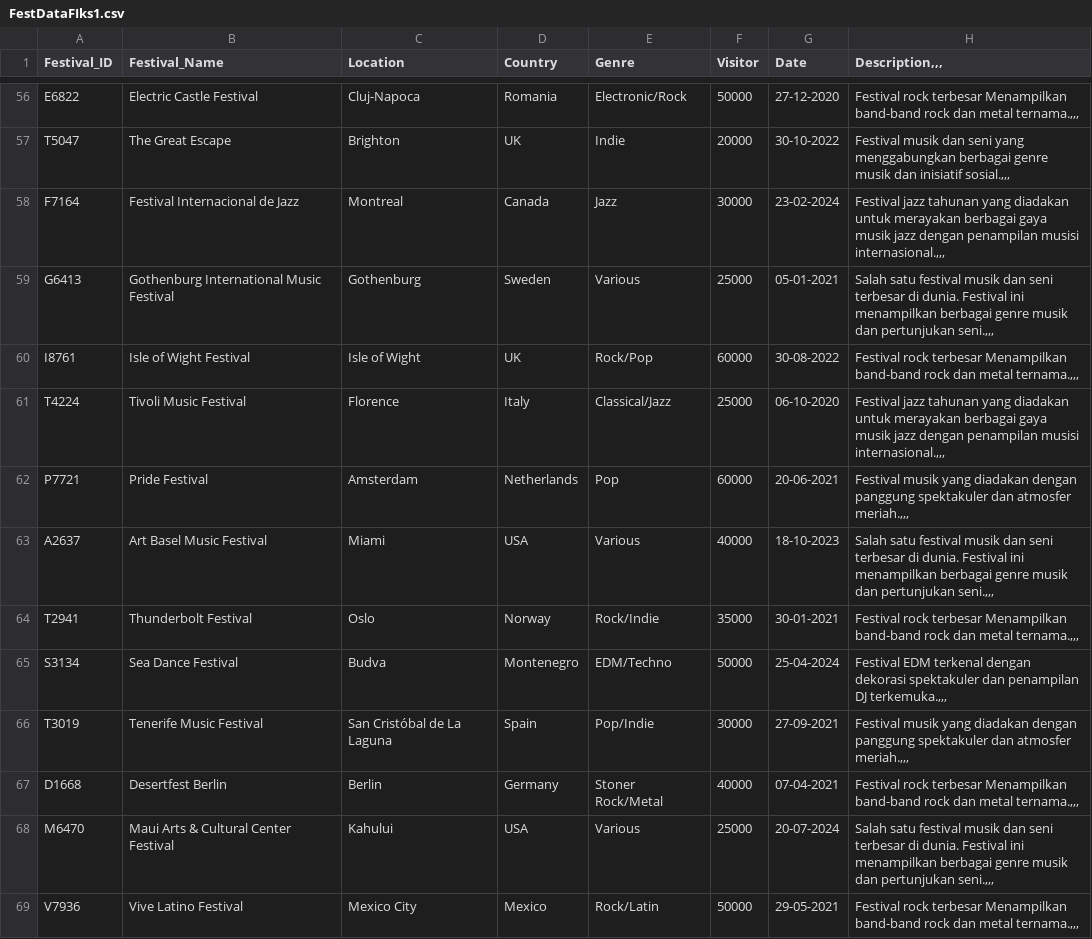
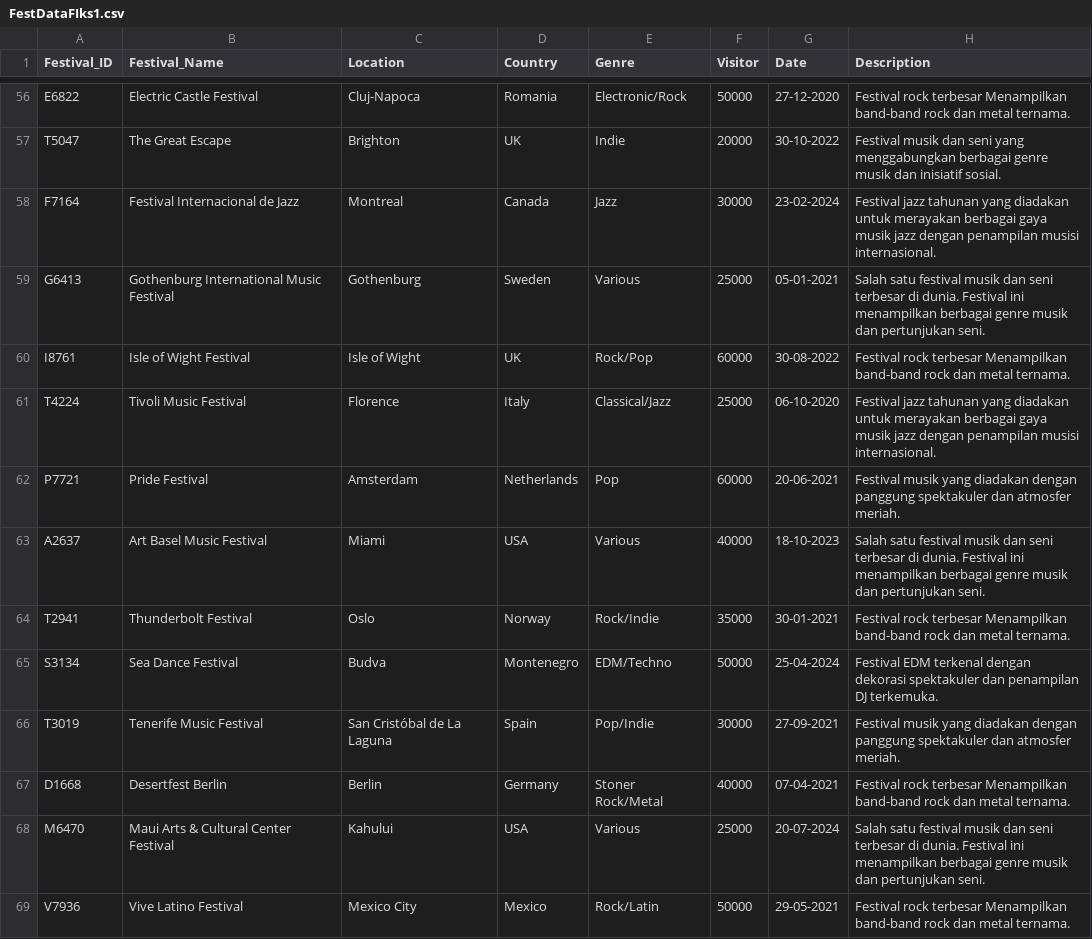
Before and after one commit to levirs565/prokhirstrukdat, a CSV file: data/FestDataFIks1.csv, drawn as a sheet; only a part is shown, gaps mark what is left out; the diff covers the shown part only; the diff names each change by its address in the sheet, - before the commit and + after, or states it on an @@ line.

```diff
--- a/data/FestDataFIks1.csv
+++ b/data/FestDataFIks1.csv
-H1: Description,,,
+H1: Description
-H56 (Description): …dan metal ternama.,,,
+H56 (Description): …dan metal ternama.
-H57 (Description): …dan inisiatif sosial.,,,
+H57 (Description): …dan inisiatif sosial.
-H58 (Description): …penampilan musisi internasional.,,,
+H58 (Description): …penampilan musisi internasional.
-H59 (Description): …dan pertunjukan seni.,,,
+H59 (Description): …dan pertunjukan seni.
-H60 (Description): …dan metal ternama.,,,
+H60 (Description): …dan metal ternama.
-H61 (Description): …penampilan musisi internasional.,,,
+H61 (Description): …penampilan musisi internasional.
-H62 (Description): …dan atmosfer meriah.,,,
+H62 (Description): …dan atmosfer meriah.
-H63 (Description): …dan pertunjukan seni.,,,
+H63 (Description): …dan pertunjukan seni.
-H64 (Description): …dan metal ternama.,,,
+H64 (Description): …dan metal ternama.
-H65 (Description): …penampilan DJ terkemuka.,,,
+H65 (Description): …penampilan DJ terkemuka.
-H66 (Description): …dan atmosfer meriah.,,,
+H66 (Description): …dan atmosfer meriah.
-H67 (Description): …dan metal ternama.,,,
+H67 (Description): …dan metal ternama.
-H68 (Description): …dan pertunjukan seni.,,,
+H68 (Description): …dan pertunjukan seni.
-H69 (Description): …dan metal ternama.,,,
+H69 (Description): …dan metal ternama.
```
Also changed, not shown: 140 edited cells elsewhere in this file, 1 other file.
